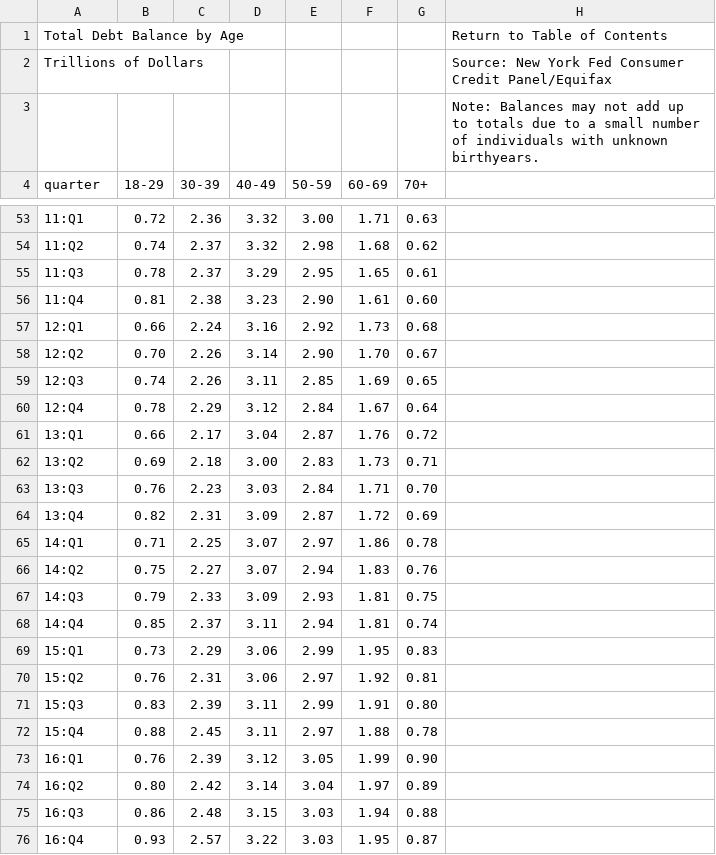
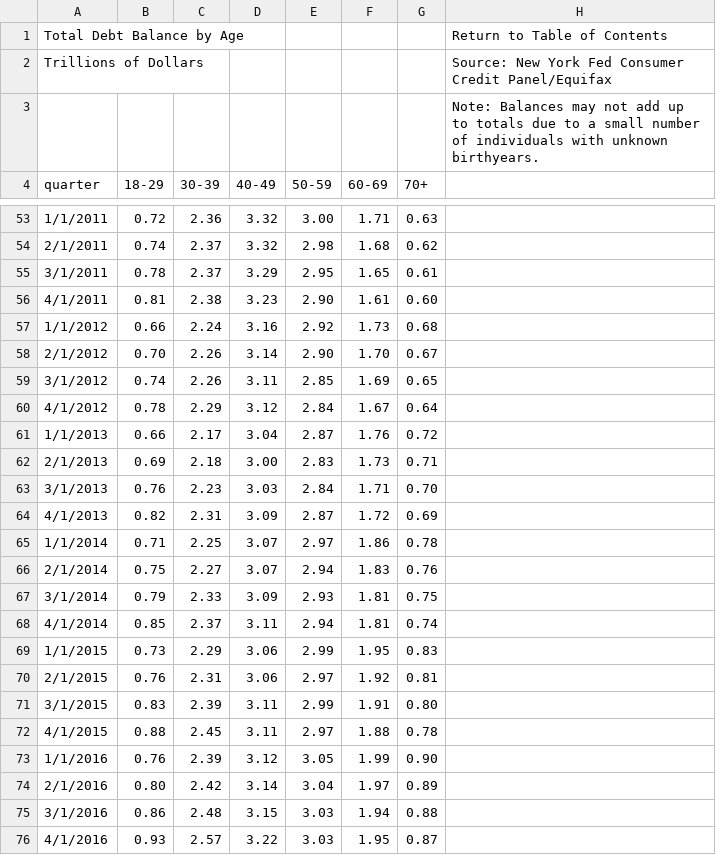
Before and after one commit to ssufian/Data_607, a CSV file: tot_debt_by_age.csv, drawn as a sheet; only a part is shown, gaps mark what is left out; the diff covers the shown part only.

```diff
--- a/tot_debt_by_age.csv
+++ b/tot_debt_by_age.csv
@@ -53,24 +53,24 @@ quarter,18-29,30-39,40-49,50-59,60-69,70+,,,,,,,,,,,,,,
-11:Q1,0.72,2.36,3.32,3.00,1.71,0.63,,,,,,,,,,,,,,
-11:Q2,0.74,2.37,3.32,2.98,1.68,0.62,,,,,,,,,,,,,,
-11:Q3,0.78,2.37,3.29,2.95,1.65,0.61,,,,,,,,,,,,,,
-11:Q4,0.81,2.38,3.23,2.90,1.61,0.60,,,,,,,,,,,,,,
-12:Q1,0.66,2.24,3.16,2.92,1.73,0.68,,,,,,,,,,,,,,
-12:Q2,0.70,2.26,3.14,2.90,1.70,0.67,,,,,,,,,,,,,,
-12:Q3,0.74,2.26,3.11,2.85,1.69,0.65,,,,,,,,,,,,,,
-12:Q4,0.78,2.29,3.12,2.84,1.67,0.64,,,,,,,,,,,,,,
-13:Q1,0.66,2.17,3.04,2.87,1.76,0.72,,,,,,,,,,,,,,
-13:Q2,0.69,2.18,3.00,2.83,1.73,0.71,,,,,,,,,,,,,,
-13:Q3,0.76,2.23,3.03,2.84,1.71,0.70,,,,,,,,,,,,,,
-13:Q4,0.82,2.31,3.09,2.87,1.72,0.69,,,,,,,,,,,,,,
-14:Q1,0.71,2.25,3.07,2.97,1.86,0.78,,,,,,,,,,,,,,
-14:Q2,0.75,2.27,3.07,2.94,1.83,0.76,,,,,,,,,,,,,,
-14:Q3,0.79,2.33,3.09,2.93,1.81,0.75,,,,,,,,,,,,,,
-14:Q4,0.85,2.37,3.11,2.94,1.81,0.74,,,,,,,,,,,,,,
-15:Q1,0.73,2.29,3.06,2.99,1.95,0.83,,,,,,,,,,,,,,
-15:Q2,0.76,2.31,3.06,2.97,1.92,0.81,,,,,,,,,,,,,,
-15:Q3,0.83,2.39,3.11,2.99,1.91,0.80,,,,,,,,,,,,,,
-15:Q4,0.88,2.45,3.11,2.97,1.88,0.78,,,,,,,,,,,,,,
-16:Q1,0.76,2.39,3.12,3.05,1.99,0.90,,,,,,,,,,,,,,
-16:Q2,0.80,2.42,3.14,3.04,1.97,0.89,,,,,,,,,,,,,,
-16:Q3,0.86,2.48,3.15,3.03,1.94,0.88,,,,,,,,,,,,,,
-16:Q4,0.93,2.57,3.22,3.03,1.95,0.87,,,,,,,,,,,,,,
+1/1/2011,0.72,2.36,3.32,3.00,1.71,0.63,,,,,,,,,,,,,,
+2/1/2011,0.74,2.37,3.32,2.98,1.68,0.62,,,,,,,,,,,,,,
+3/1/2011,0.78,2.37,3.29,2.95,1.65,0.61,,,,,,,,,,,,,,
+4/1/2011,0.81,2.38,3.23,2.90,1.61,0.60,,,,,,,,,,,,,,
+1/1/2012,0.66,2.24,3.16,2.92,1.73,0.68,,,,,,,,,,,,,,
+2/1/2012,0.70,2.26,3.14,2.90,1.70,0.67,,,,,,,,,,,,,,
+3/1/2012,0.74,2.26,3.11,2.85,1.69,0.65,,,,,,,,,,,,,,
+4/1/2012,0.78,2.29,3.12,2.84,1.67,0.64,,,,,,,,,,,,,,
+1/1/2013,0.66,2.17,3.04,2.87,1.76,0.72,,,,,,,,,,,,,,
+2/1/2013,0.69,2.18,3.00,2.83,1.73,0.71,,,,,,,,,,,,,,
+3/1/2013,0.76,2.23,3.03,2.84,1.71,0.70,,,,,,,,,,,,,,
+4/1/2013,0.82,2.31,3.09,2.87,1.72,0.69,,,,,,,,,,,,,,
+1/1/2014,0.71,2.25,3.07,2.97,1.86,0.78,,,,,,,,,,,,,,
+2/1/2014,0.75,2.27,3.07,2.94,1.83,0.76,,,,,,,,,,,,,,
+3/1/2014,0.79,2.33,3.09,2.93,1.81,0.75,,,,,,,,,,,,,,
+4/1/2014,0.85,2.37,3.11,2.94,1.81,0.74,,,,,,,,,,,,,,
+1/1/2015,0.73,2.29,3.06,2.99,1.95,0.83,,,,,,,,,,,,,,
+2/1/2015,0.76,2.31,3.06,2.97,1.92,0.81,,,,,,,,,,,,,,
+3/1/2015,0.83,2.39,3.11,2.99,1.91,0.80,,,,,,,,,,,,,,
+4/1/2015,0.88,2.45,3.11,2.97,1.88,0.78,,,,,,,,,,,,,,
+1/1/2016,0.76,2.39,3.12,3.05,1.99,0.90,,,,,,,,,,,,,,
+2/1/2016,0.80,2.42,3.14,3.04,1.97,0.89,,,,,,,,,,,,,,
+3/1/2016,0.86,2.48,3.15,3.03,1.94,0.88,,,,,,,,,,,,,,
+4/1/2016,0.93,2.57,3.22,3.03,1.95,0.87,,,,,,,,,,,,,,
```
Also changed, not shown: 58 edited cells elsewhere in this file.
